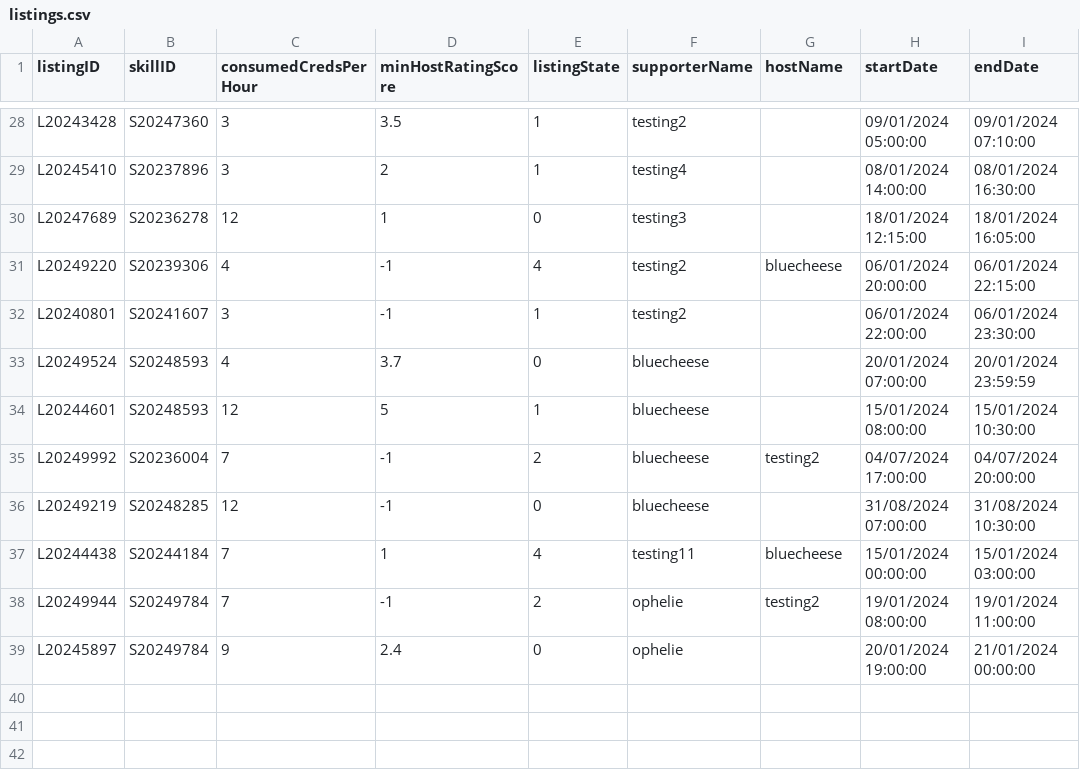
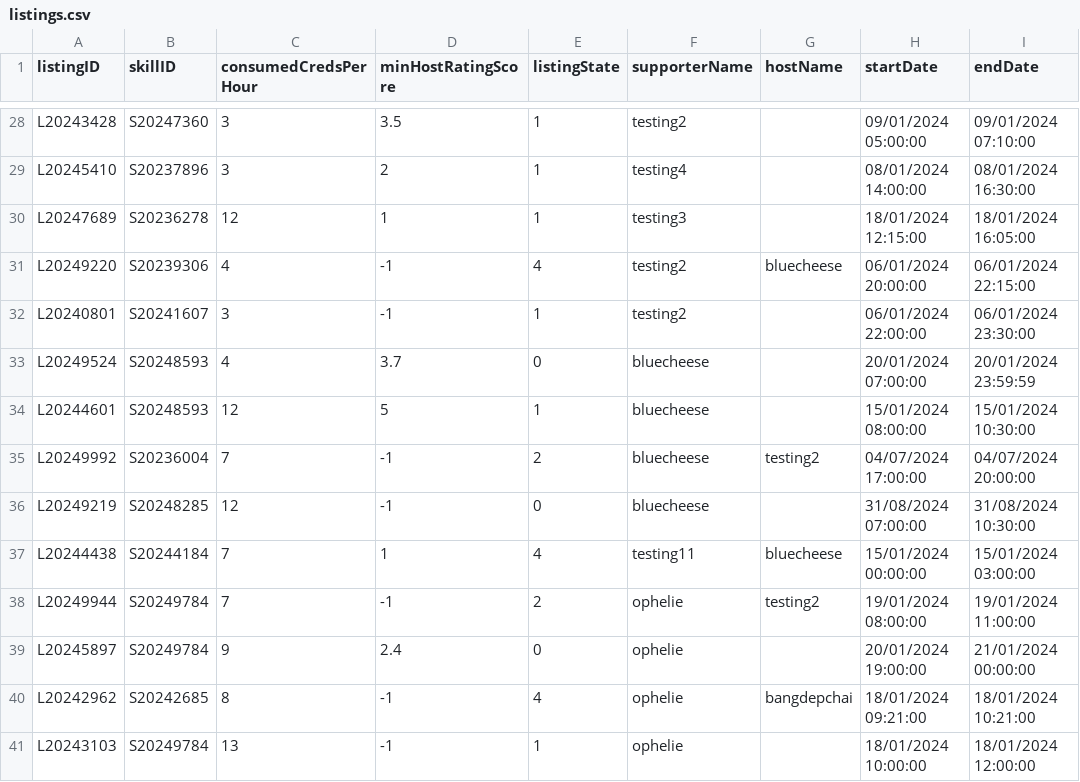
Before and after one commit to bleuucheese/EEET2482-COSC2082-2023C-GROUP14-TIMEBANKAPP, a CSV file: src/databases/listings.csv, drawn as a sheet; only a part is shown, gaps mark what is left out.

```diff
--- a/src/databases/listings.csv
+++ b/src/databases/listings.csv
@@ -29,3 +29,3 @@ L20243428,S20247360,3,3.5,1,testing2,,09/01/2024 05:00:00,09/01/2024 07:10:00
 L20245410,S20237896,3,2,1,testing4,,08/01/2024 14:00:00,08/01/2024 16:30:00
-L20247689,S20236278,12,1,0,testing3,,18/01/2024 12:15:00,18/01/2024 16:05:00
+L20247689,S20236278,12,1,1,testing3,,18/01/2024 12:15:00,18/01/2024 16:05:00
 L20249220,S20239306,4,-1,4,testing2,bluecheese,06/01/2024 20:00:00,06/01/2024 22:15:00
@@ -39 +39,3 @@ L20249944,S20249784,7,-1,2,ophelie,testing2,19/01/2024 08:00:00,19/01/2024 11:00
 L20245897,S20249784,9,2.4,0,ophelie,,20/01/2024 19:00:00,21/01/2024 00:00:00
+L20242962,S20242685,8,-1,4,ophelie,bangdepchai,18/01/2024 09:21:00,18/01/2024 10:21:00
+L20243103,S20249784,13,-1,1,ophelie,,18/01/2024 10:00:00,18/01/2024 12:00:00
```
Also changed, not shown: src/databases/requests.csv, src/databases/skills.csv, 7 other files.
